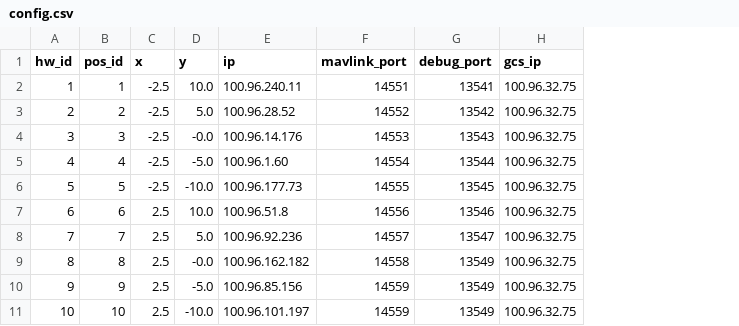
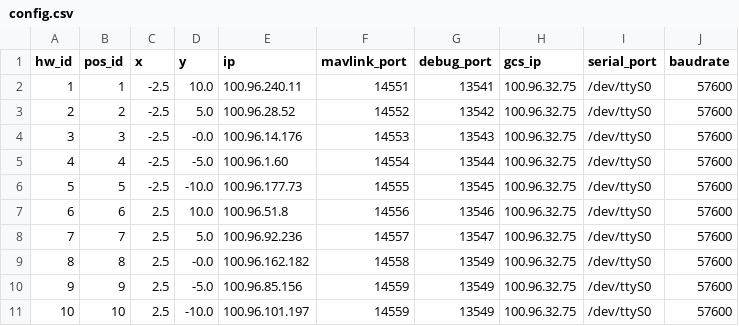
Before and after one commit to alireza787b/mavsdk_drone_show, a CSV file: config.csv, drawn as a sheet; the diff names each change by its address in the sheet, - before the commit and + after, or states it on an @@ line.

Commit message:
new config.csv check

```diff
--- a/config.csv
+++ b/config.csv
+column I (serial_port), rows 2-11: all /dev/ttyS0
+column J (baudrate), rows 2-11: all 57600
```
Also changed, not shown: config_sitl.csv, 13 other files.
